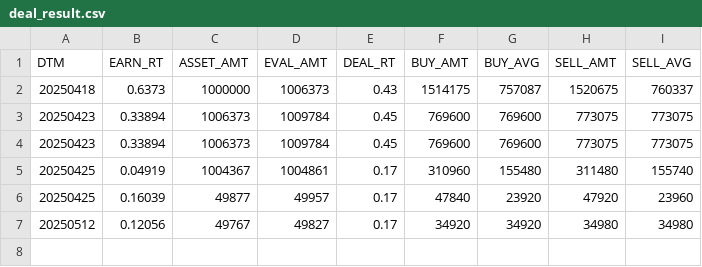
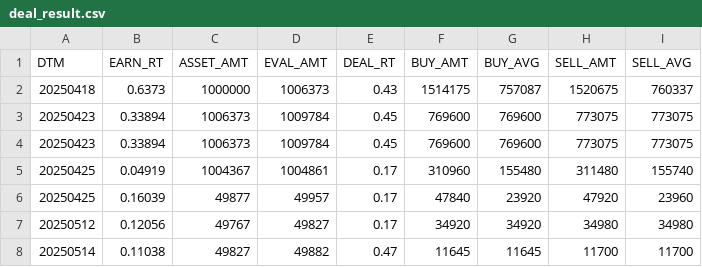
Before and after one commit to etlers/kis_account, a CSV file: data/deal_result.csv, drawn as a sheet.

```diff
--- a/data/deal_result.csv
+++ b/data/deal_result.csv
@@ -7 +7,2 @@ DTM,EARN_RT,ASSET_AMT,EVAL_AMT,DEAL_RT,BUY_AMT,BUY_AVG,SELL_AMT,SELL_AVG
 20250512,0.12056,49767,49827,0.17,34920,34920,34980,34980
+20250514,0.11038,49827,49882,0.47,11645,11645,11700,11700
```
Also changed, not shown: 2 other files.
